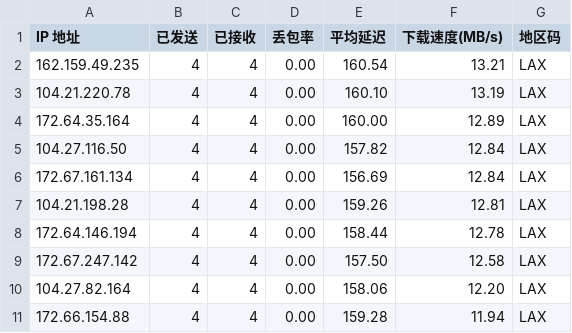
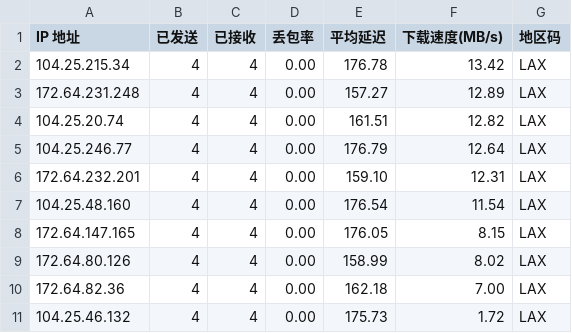
Before and after one commit to Chappie743/WorkerVless2sub, a CSV file: result.csv, drawn as a sheet.

```diff
--- a/result.csv
+++ b/result.csv
@@ -1,11 +1,11 @@
 IP 地址,已发送,已接收,丢包率,平均延迟,下载速度(MB/s),地区码
-162.159.49.235,4,4,0.00,160.54,13.21,LAX
-104.21.220.78,4,4,0.00,160.10,13.19,LAX
-172.64.35.164,4,4,0.00,160.00,12.89,LAX
-104.27.116.50,4,4,0.00,157.82,12.84,LAX
-172.67.161.134,4,4,0.00,156.69,12.84,LAX
-104.21.198.28,4,4,0.00,159.26,12.81,LAX
-172.64.146.194,4,4,0.00,158.44,12.78,LAX
-172.67.247.142,4,4,0.00,157.50,12.58,LAX
-104.27.82.164,4,4,0.00,158.06,12.20,LAX
-172.66.154.88,4,4,0.00,159.28,11.94,LAX
+104.25.215.34,4,4,0.00,176.78,13.42,LAX
+172.64.231.248,4,4,0.00,157.27,12.89,LAX
+104.25.20.74,4,4,0.00,161.51,12.82,LAX
+104.25.246.77,4,4,0.00,176.79,12.64,LAX
+172.64.232.201,4,4,0.00,159.10,12.31,LAX
+104.25.48.160,4,4,0.00,176.54,11.54,LAX
+172.64.147.165,4,4,0.00,176.05,8.15,LAX
+172.64.80.126,4,4,0.00,158.99,8.02,LAX
+172.64.82.36,4,4,0.00,162.18,7.00,LAX
+104.25.46.132,4,4,0.00,175.73,1.72,LAX
```
Also changed, not shown: history.csv, 1 other file.
